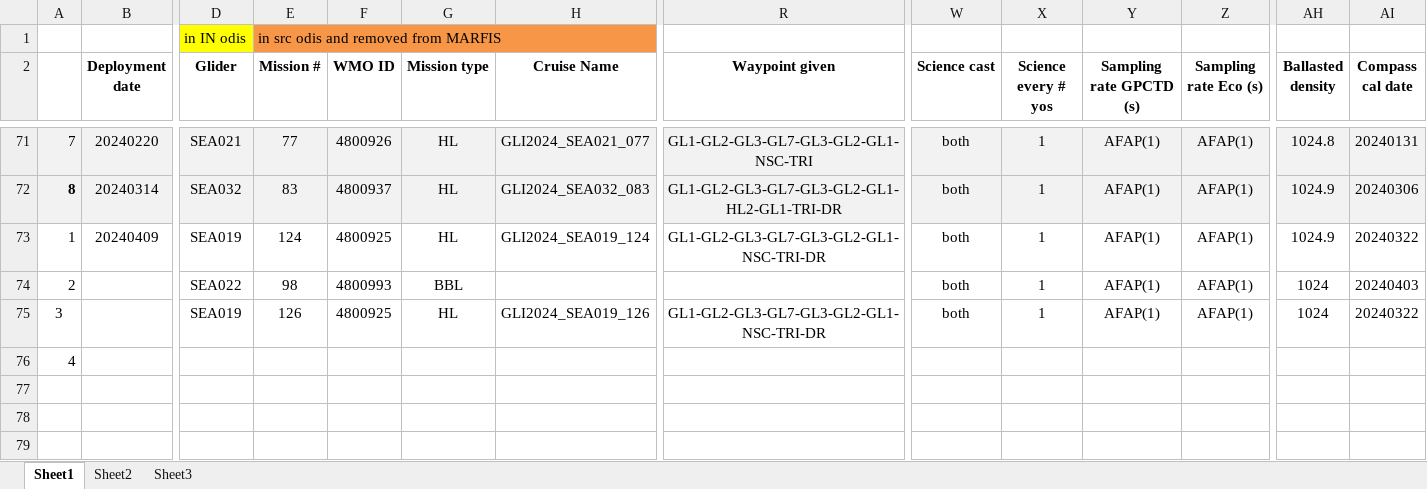
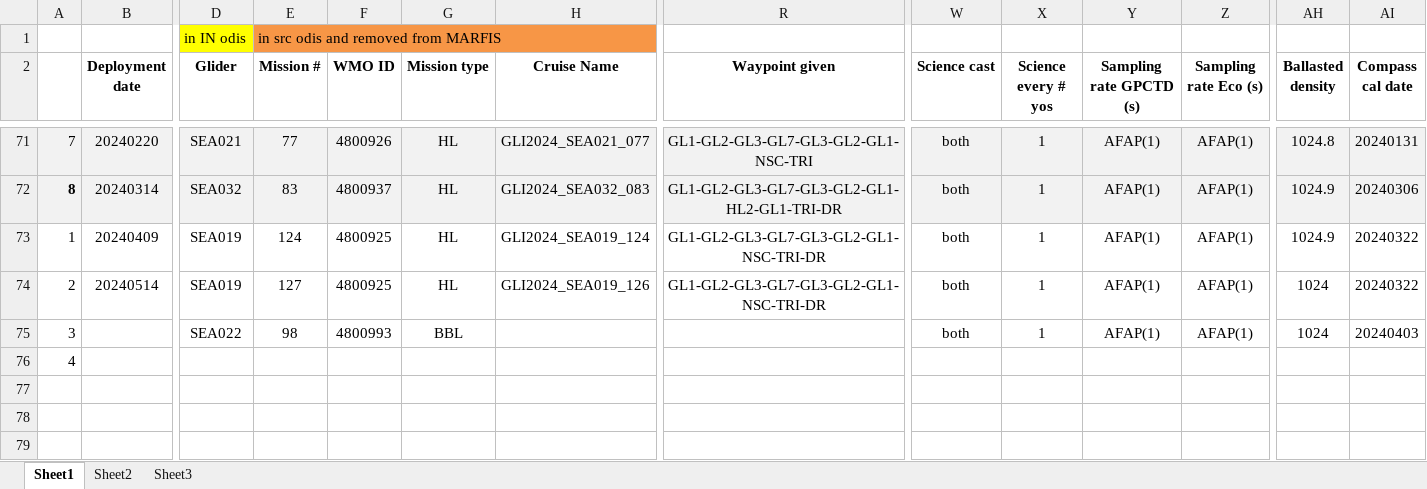
Before and after one commit to DFOglider/pilotingApp, an Excel workbook: GliderMission.xlsx, sheet Sheet1, drawn as a sheet; only a part is shown, gaps mark what is left out; values as stored, in another font and other column widths than the file's, no borders; removed rows and columns are numbered as before the commit, all else as after; rows hold the shown columns only; the diff names each change by its address in the sheet, - before the commit and + after, or states it on an @@ line.

Commit message:
Update GliderMission.xlsx

```diff
--- a/GliderMission.xlsx (sheet Sheet1)
+++ b/GliderMission.xlsx (sheet Sheet1)
+row 74: 2 | 20240514 | SEA019 | 127 | 4800925 | HL | GLI2024_SEA019_126 | GL1-GL2-GL3-GL7-GL3-GL2-GL1-NSC-TRI-DR | both | 1 | AFAP(1) | AFAP(1) | 1024 | 20240322
-A75: 2
+A75: 3
-row 75: 3 |  | SEA019 | 126 | 4800925 | HL | GLI2024_SEA019_126 | GL1-GL2-GL3-GL7-GL3-GL2-GL1-NSC-TRI-DR | both | 1 | AFAP(1) | AFAP(1) | 1024 | 20240322
```
